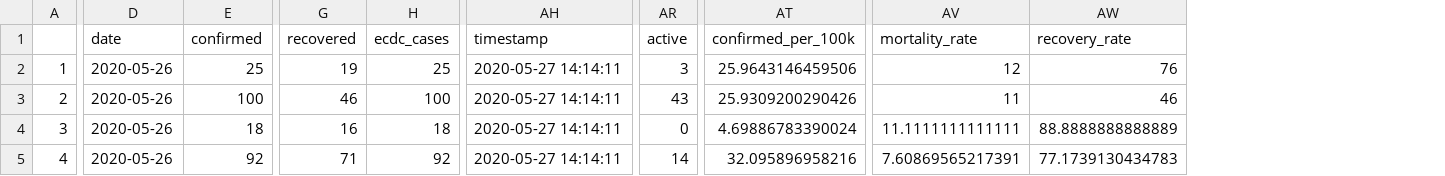
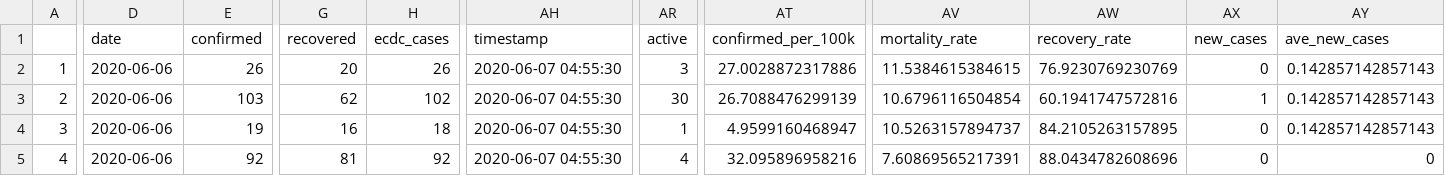
Before and after one commit to yohance-nicholas/CARICOM-COVID19-Dashboard, a CSV file: 0. Data/caricom_today.csv, drawn as a sheet; only a part is shown, gaps mark what is left out; the diff covers the shown part only; the diff names each change by its address in the sheet, - before the commit and + after, or states it on an @@ line.

Commit message:
Updated data

```diff
--- a/0. Data/caricom_today.csv
+++ b/0. Data/caricom_today.csv
+column AX (new_cases), rows 2-5: 0 | 1 | 0 | 0
+column AY (ave_new_cases), rows 2-5: 0.142857142857143 | 0.142857142857143 | 0.142857142857143 | 0
-D2:D5 (date): 2020-05-26
+D2:D5 (date): 2020-06-06
-E2 (confirmed): 25
+E2 (confirmed): 26
-G2 (recovered): 19
+G2 (recovered): 20
-H2 (ecdc_cases): 25
+H2 (ecdc_cases): 26
-AH2:AH5 (timestamp): 2020-05-27 14:14:11
+AH2:AH5 (timestamp): 2020-06-07 04:55:30
-AT2 (confirmed_per_100k): 25.9643146459506
+AT2 (confirmed_per_100k): 27.0028872317886
-AV2 (mortality_rate): 12
+AV2 (mortality_rate): 11.5384615384615
-AW2 (recovery_rate): 76
+AW2 (recovery_rate): 76.9230769230769
-E3 (confirmed): 100
+E3 (confirmed): 103
-G3 (recovered): 46
+G3 (recovered): 62
-H3 (ecdc_cases): 100
+H3 (ecdc_cases): 102
-AR3 (active): 43
+AR3 (active): 30
-AT3 (confirmed_per_100k): 25.9309200290426
+AT3 (confirmed_per_100k): 26.7088476299139
-AV3 (mortality_rate): 11
+AV3 (mortality_rate): 10.6796116504854
-AW3 (recovery_rate): 46
+AW3 (recovery_rate): 60.1941747572816
-E4 (confirmed): 18
+E4 (confirmed): 19
-AR4 (active): 0
+AR4 (active): 1
-AT4 (confirmed_per_100k): 4.69886783390024
+AT4 (confirmed_per_100k): 4.9599160468947
-AV4 (mortality_rate): 11.1111111111111
+AV4 (mortality_rate): 10.5263157894737
-AW4 (recovery_rate): 88.8888888888889
+AW4 (recovery_rate): 84.2105263157895
-G5 (recovered): 71
+G5 (recovered): 81
-AR5 (active): 14
+AR5 (active): 4
-AW5 (recovery_rate): 77.1739130434783
+AW5 (recovery_rate): 88.0434782608696
```
Also changed, not shown: 102 edited cells elsewhere in this file, 0. Data/caricom_covid_regression_data.csv, 16 other files.
